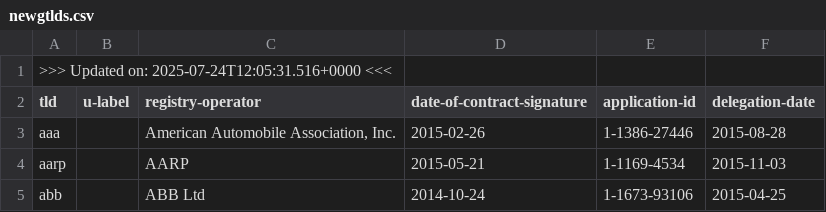
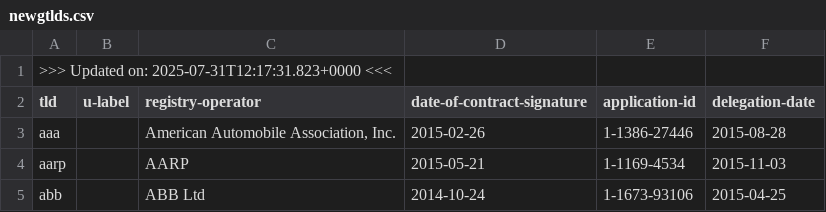
Before and after one commit to certlint/certlint, a CSV file: data/newgtlds.csv, drawn as a sheet; only a part is shown.

Commit message:
Update data files.

```diff
--- a/data/newgtlds.csv
+++ b/data/newgtlds.csv
@@ -1,2 +1,2 @@
->>> Updated on: 2025-07-24T12:05:31.516+0000 <<<
+>>> Updated on: 2025-07-31T12:17:31.823+0000 <<<
 "tld","u-label","registry-operator","date-of-contract-signature","application-id","delegation-date"
```
